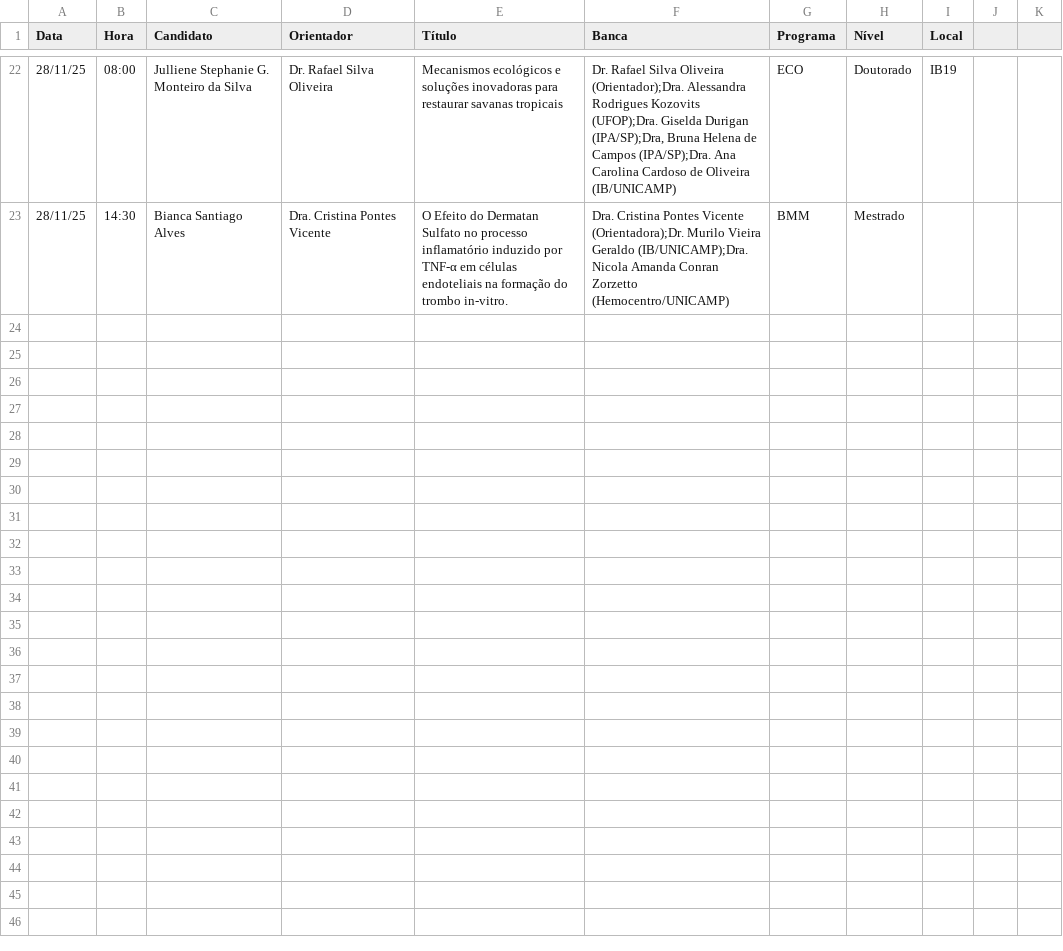
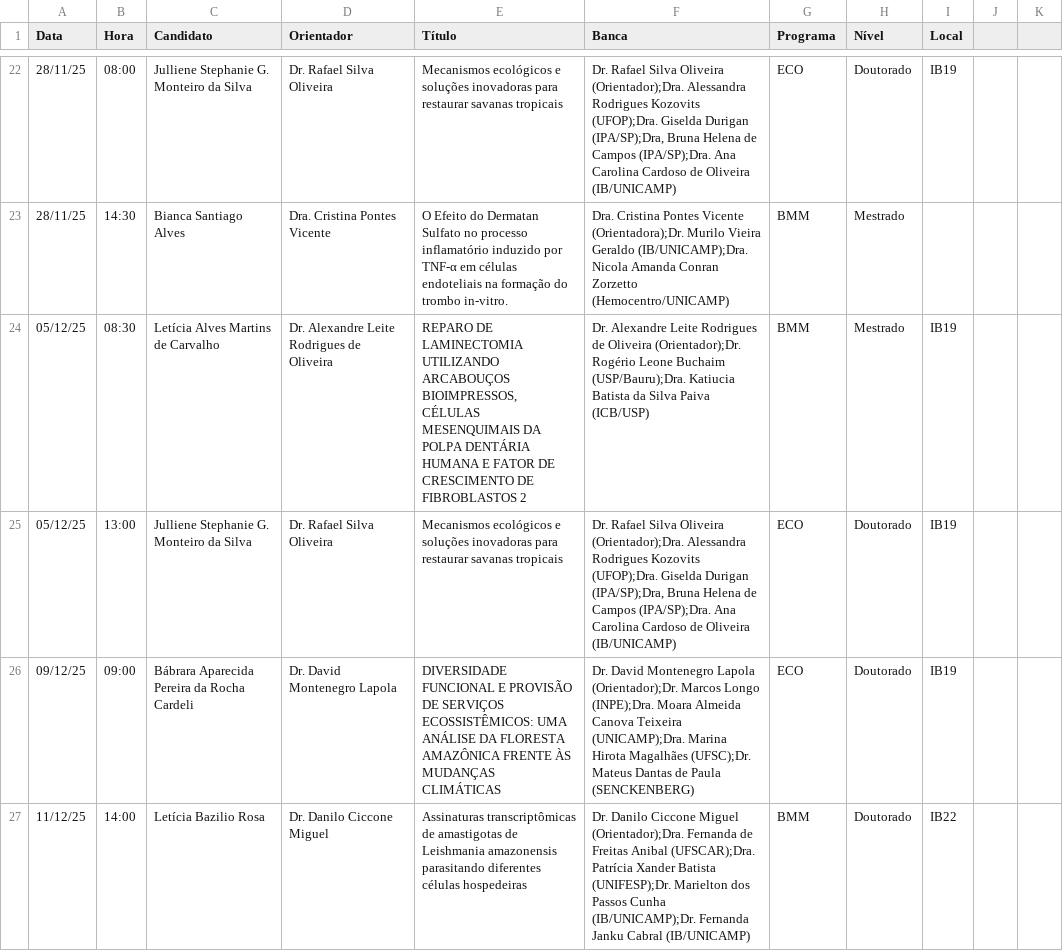
Before and after one commit to ito-amadeu/ib-painel-defesas, a CSV file: defesas_ib.csv, drawn as a sheet; only a part is shown, gaps mark what is left out; the diff covers the shown part only; the diff names each change by its address in the sheet, - before the commit and + after, or states it on an @@ line.

Commit message:
Update defesas_ib.csv

```diff
--- a/defesas_ib.csv
+++ b/defesas_ib.csv
+row 24: 05/12/25 | 08:30 | Letícia Alves Martins de Carvalho | Dr. Alexandre Leite Rodrigues de Oliveira | REPARO DE LAMINECTOMIA UTILIZANDO ARCABOUÇOS BIOIMPRESSOS, CÉLULAS MESENQUIMAIS DA POLPA DENTÁRIA HUMANA E FATOR DE CRESCIMENTO DE FIBROBLASTOS 2 | Dr. Alexandre Leite Rodrigues de Oliveira (Orientador);Dr. Rogério Leone Buchaim (USP/Bauru);Dra. Katiucia Batista da Silva Paiva (ICB/USP) | BMM | Mestrado | IB19
+row 25: 05/12/25 | 13:00 | Julliene Stephanie G. Monteiro da Silva | Dr. Rafael Silva Oliveira | Mecanismos ecológicos e soluções inovadoras para restaurar savanas tropicais | Dr. Rafael Silva Oliveira (Orientador);Dra. Alessandra Rodrigues Kozovits (UFOP);Dra. Giselda Durigan (IPA/SP);Dra, Bruna Helena de Campos (IPA/SP);Dra. Ana Carolina Cardoso de Oliveira (IB/UNICAMP) | ECO | Doutorado | IB19
+row 26: 09/12/25 | 09:00 | Bábrara Aparecida Pereira da Rocha Cardeli | Dr. David Montenegro Lapola | DIVERSIDADE FUNCIONAL E PROVISÃO DE SERVIÇOS ECOSSISTÊMICOS: UMA ANÁLISE DA FLORESTA AMAZÔNICA FRENTE ÀS MUDANÇAS CLIMÁTICAS | Dr. David Montenegro Lapola (Orientador);Dr. Marcos Longo (INPE);Dra. Moara Almeida Canova Teixeira (UNICAMP);Dra. Marina Hirota Magalhães (UFSC);Dr. Mateus Dantas de Paula (SENCKENBERG) | ECO | Doutorado | IB19
+row 27: 11/12/25 | 14:00 | Letícia Bazilio Rosa | Dr. Danilo Ciccone Miguel | Assinaturas transcriptômicas de amastigotas de Leishmania amazonensis parasitando diferentes células hospedeiras | Dr. Danilo Ciccone Miguel (Orientador);Dra. Fernanda de Freitas Anibal (UFSCAR);Dra. Patrícia Xander Batista (UNIFESP);Dr. Marielton dos Passos Cunha (IB/UNICAMP);Dr. Fernanda Janku Cabral (IB/UNICAMP) | BMM | Doutorado | IB22
```
Also changed, not shown: 3 added rows elsewhere in this file.
